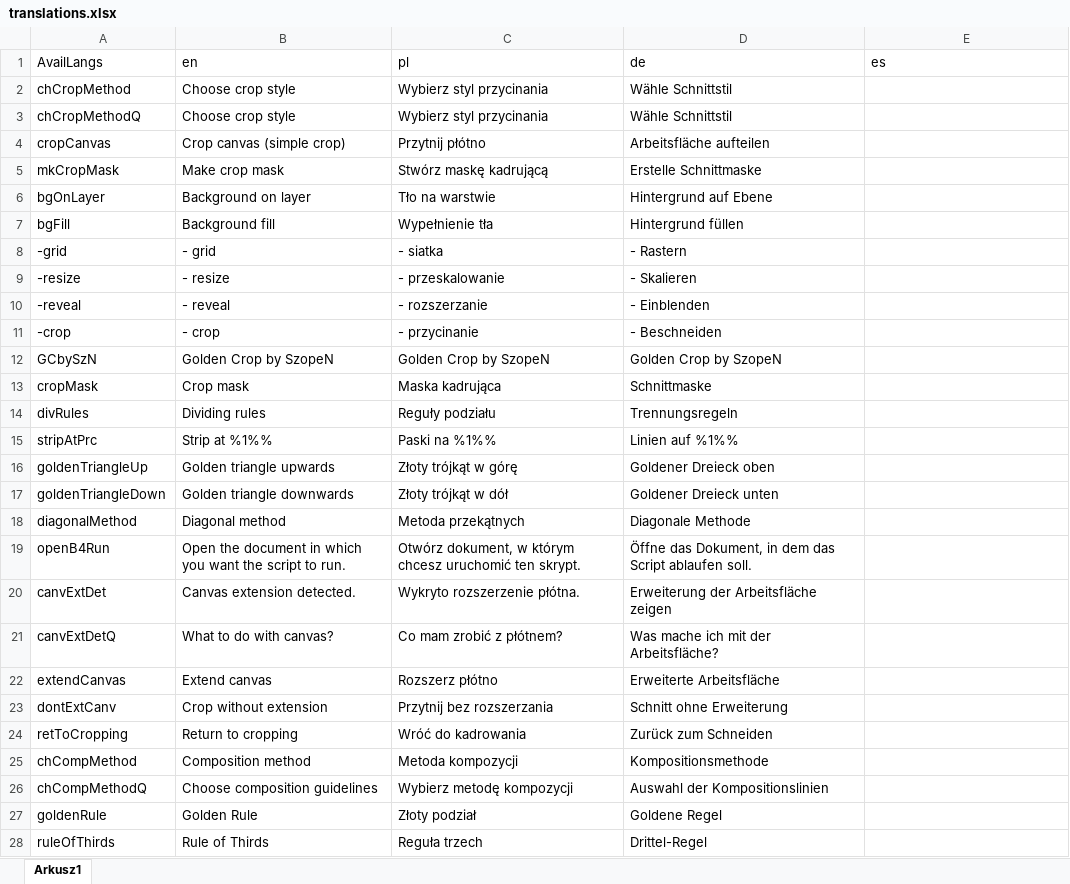
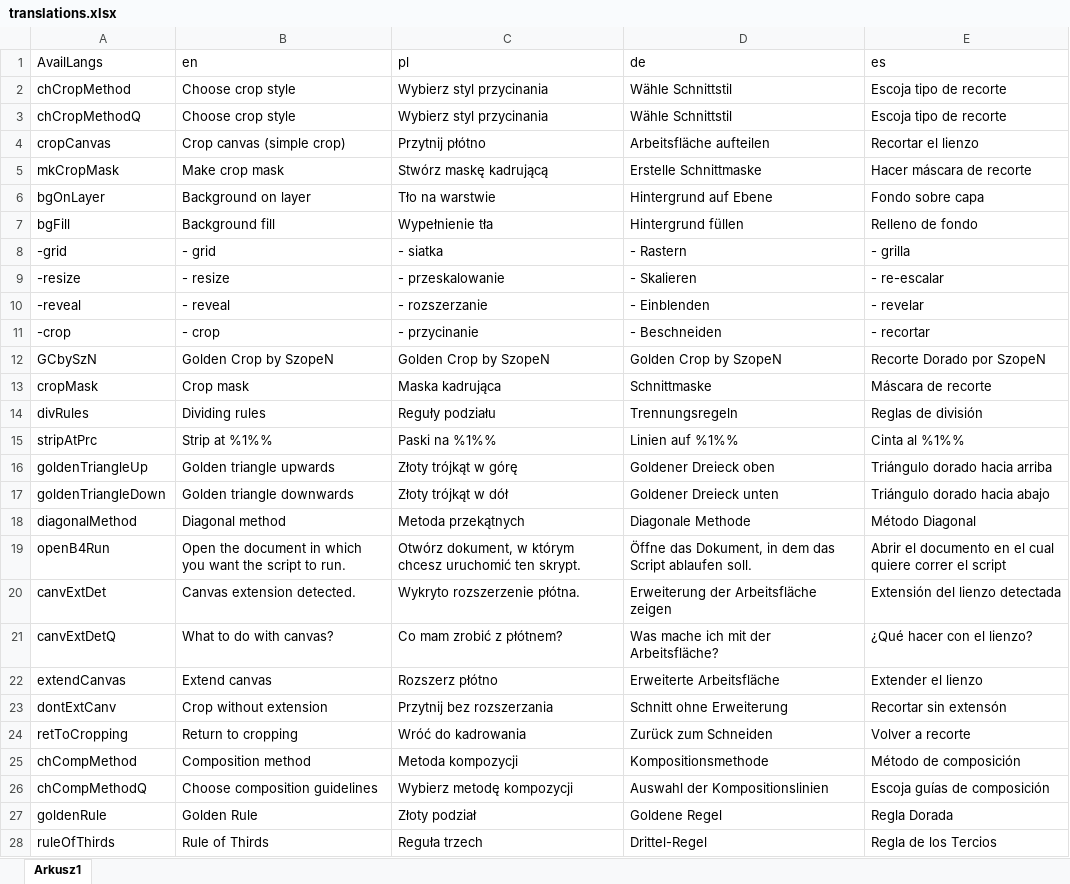
Before and after one commit to DamianSepczuk/GoldenCrop, an Excel workbook: translations/code/translations.xlsx, sheet Arkusz1, drawn as a sheet; only a part is shown; values as stored, in another font and other column widths than the file's, no borders; the diff covers the shown part only; the diff names each change by its address in the sheet, - before the commit and + after, or states it on an @@ line.

Commit message:
Spanish translation (thx for Cristiano007!)

```diff
--- a/translations/code/translations.xlsx (sheet Arkusz1)
+++ b/translations/code/translations.xlsx (sheet Arkusz1)
-E2:E3 (es): (empty)
+E2:E3 (es): Escoja tipo de recorte
-E4 (es): (empty)
+E4 (es): Recortar el lienzo
-E5 (es): (empty)
+E5 (es): Hacer máscara de recorte
-E6 (es): (empty)
+E6 (es): Fondo sobre capa
-E7 (es): (empty)
+E7 (es): Relleno de fondo
-E8 (es): (empty)
+E8 (es): - grilla
-E9 (es): (empty)
+E9 (es): - re-escalar
-E10 (es): (empty)
+E10 (es): - revelar
-E11 (es): (empty)
+E11 (es): - recortar
-E12 (es): (empty)
+E12 (es): Recorte Dorado por SzopeN
-E13 (es): (empty)
+E13 (es): Máscara de recorte
-E14 (es): (empty)
+E14 (es): Reglas de división
-E15 (es): (empty)
+E15 (es): Cinta al %1%%
-E16 (es): (empty)
+E16 (es): Triángulo dorado hacia arriba
-E17 (es): (empty)
+E17 (es): Triángulo dorado hacia abajo
-E18 (es): (empty)
+E18 (es): Método Diagonal
-E19 (es): (empty)
+E19 (es): Abrir el documento en el cual quiere correr el script
-E20 (es): (empty)
+E20 (es): Extensión del lienzo detectada
-E21 (es): (empty)
+E21 (es): ¿Qué hacer con el lienzo?
-E22 (es): (empty)
+E22 (es): Extender el lienzo
-E23 (es): (empty)
+E23 (es): Recortar sin extensón
-E24 (es): (empty)
+E24 (es): Volver a recorte
-E25 (es): (empty)
+E25 (es): Método de composición
-E26 (es): (empty)
+E26 (es): Escoja guías de composición
-E27 (es): (empty)
+E27 (es): Regla Dorada
-E28 (es): (empty)
+E28 (es): Regla de los Tercios
```
Also changed, not shown: 2 added rows and 10 edited cells elsewhere in this sheet, 8 other files.
